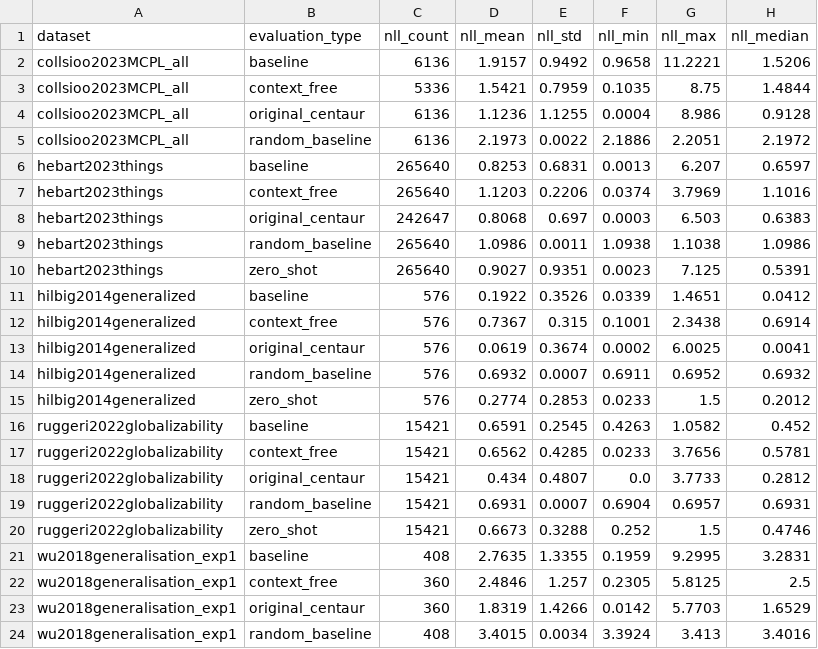
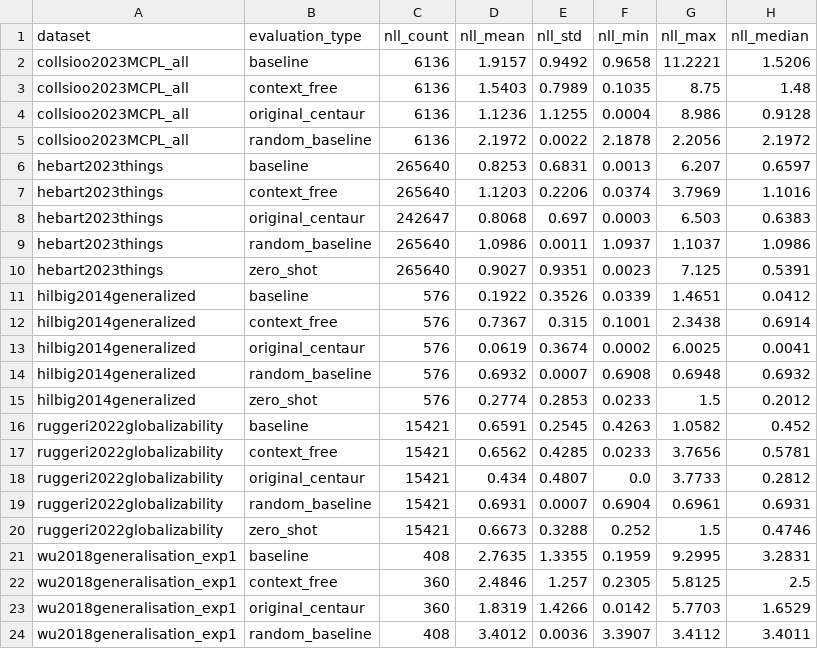
Before and after one commit to xhb120633/centaur_from_scratch, a CSV file: trial_level_nlls_summary.csv, drawn as a sheet.

```diff
--- a/trial_level_nlls_summary.csv
+++ b/trial_level_nlls_summary.csv
@@ -2,5 +2,5 @@ dataset,evaluation_type,nll_count,nll_mean,nll_std,nll_min,nll_max,nll_median
 collsioo2023MCPL_all,baseline,6136,1.9157,0.9492,0.9658,11.2221,1.5206
-collsioo2023MCPL_all,context_free,5336,1.5421,0.7959,0.1035,8.75,1.4844
+collsioo2023MCPL_all,context_free,6136,1.5403,0.7989,0.1035,8.75,1.48
 collsioo2023MCPL_all,original_centaur,6136,1.1236,1.1255,0.0004,8.986,0.9128
-collsioo2023MCPL_all,random_baseline,6136,2.1973,0.0022,2.1886,2.2051,2.1972
+collsioo2023MCPL_all,random_baseline,6136,2.1972,0.0022,2.1878,2.2056,2.1972
 hebart2023things,baseline,265640,0.8253,0.6831,0.0013,6.207,0.6597
@@ -8,3 +8,3 @@ hebart2023things,context_free,265640,1.1203,0.2206,0.0374,3.7969,1.1016
 hebart2023things,original_centaur,242647,0.8068,0.697,0.0003,6.503,0.6383
-hebart2023things,random_baseline,265640,1.0986,0.0011,1.0938,1.1038,1.0986
+hebart2023things,random_baseline,265640,1.0986,0.0011,1.0937,1.1037,1.0986
 hebart2023things,zero_shot,265640,0.9027,0.9351,0.0023,7.125,0.5391
@@ -13,3 +13,3 @@ hilbig2014generalized,context_free,576,0.7367,0.315,0.1001,2.3438,0.6914
 hilbig2014generalized,original_centaur,576,0.0619,0.3674,0.0002,6.0025,0.0041
-hilbig2014generalized,random_baseline,576,0.6932,0.0007,0.6911,0.6952,0.6932
+hilbig2014generalized,random_baseline,576,0.6932,0.0007,0.6908,0.6948,0.6932
 hilbig2014generalized,zero_shot,576,0.2774,0.2853,0.0233,1.5,0.2012
@@ -18,3 +18,3 @@ ruggeri2022globalizability,context_free,15421,0.6562,0.4285,0.0233,3.7656,0.5781
 ruggeri2022globalizability,original_centaur,15421,0.434,0.4807,0.0,3.7733,0.2812
-ruggeri2022globalizability,random_baseline,15421,0.6931,0.0007,0.6904,0.6957,0.6931
+ruggeri2022globalizability,random_baseline,15421,0.6931,0.0007,0.6904,0.6961,0.6931
 ruggeri2022globalizability,zero_shot,15421,0.6673,0.3288,0.252,1.5,0.4746
@@ -23,2 +23,2 @@ wu2018generalisation_exp1,context_free,360,2.4846,1.257,0.2305,5.8125,2.5
 wu2018generalisation_exp1,original_centaur,360,1.8319,1.4266,0.0142,5.7703,1.6529
-wu2018generalisation_exp1,random_baseline,408,3.4015,0.0034,3.3924,3.413,3.4016
+wu2018generalisation_exp1,random_baseline,408,3.4012,0.0036,3.3907,3.4112,3.4011
```
Also changed, not shown: 5 other files.
